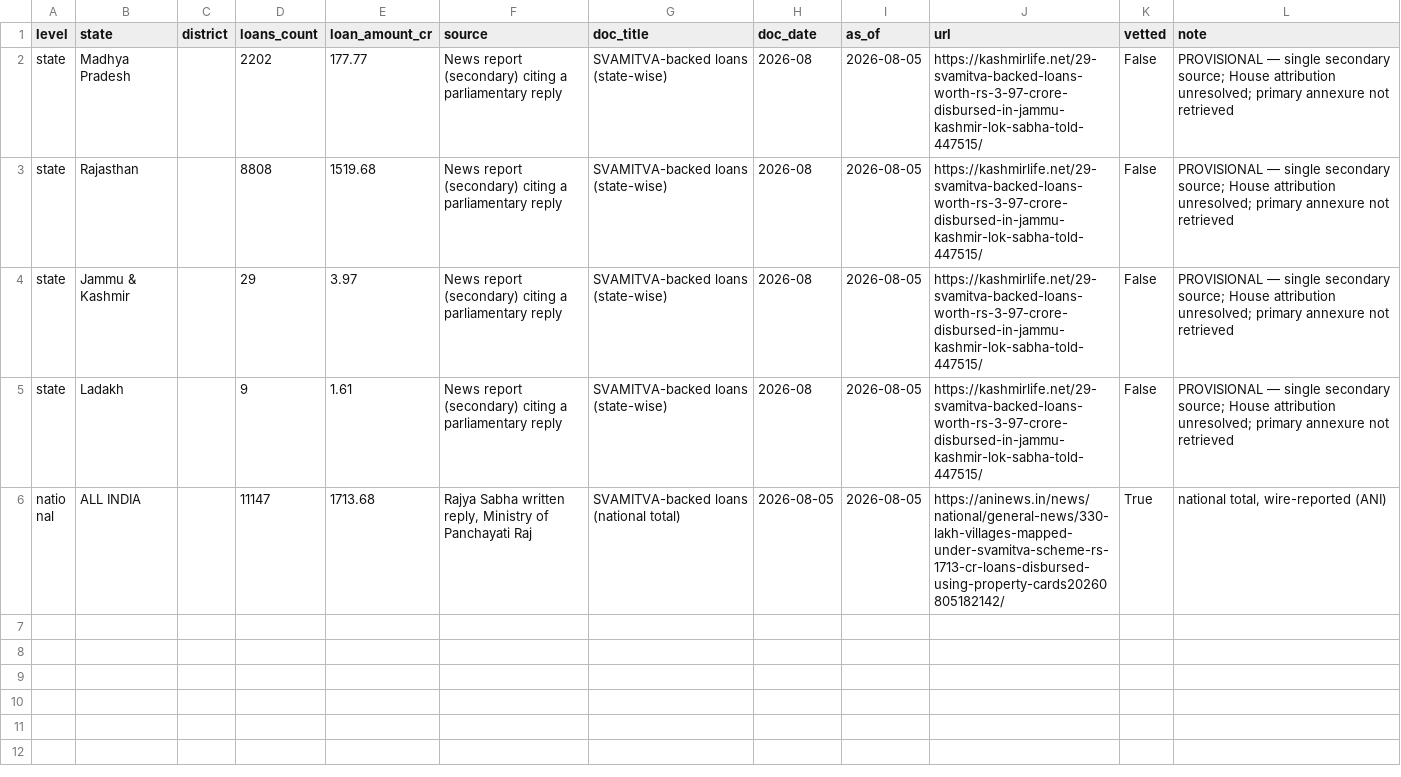
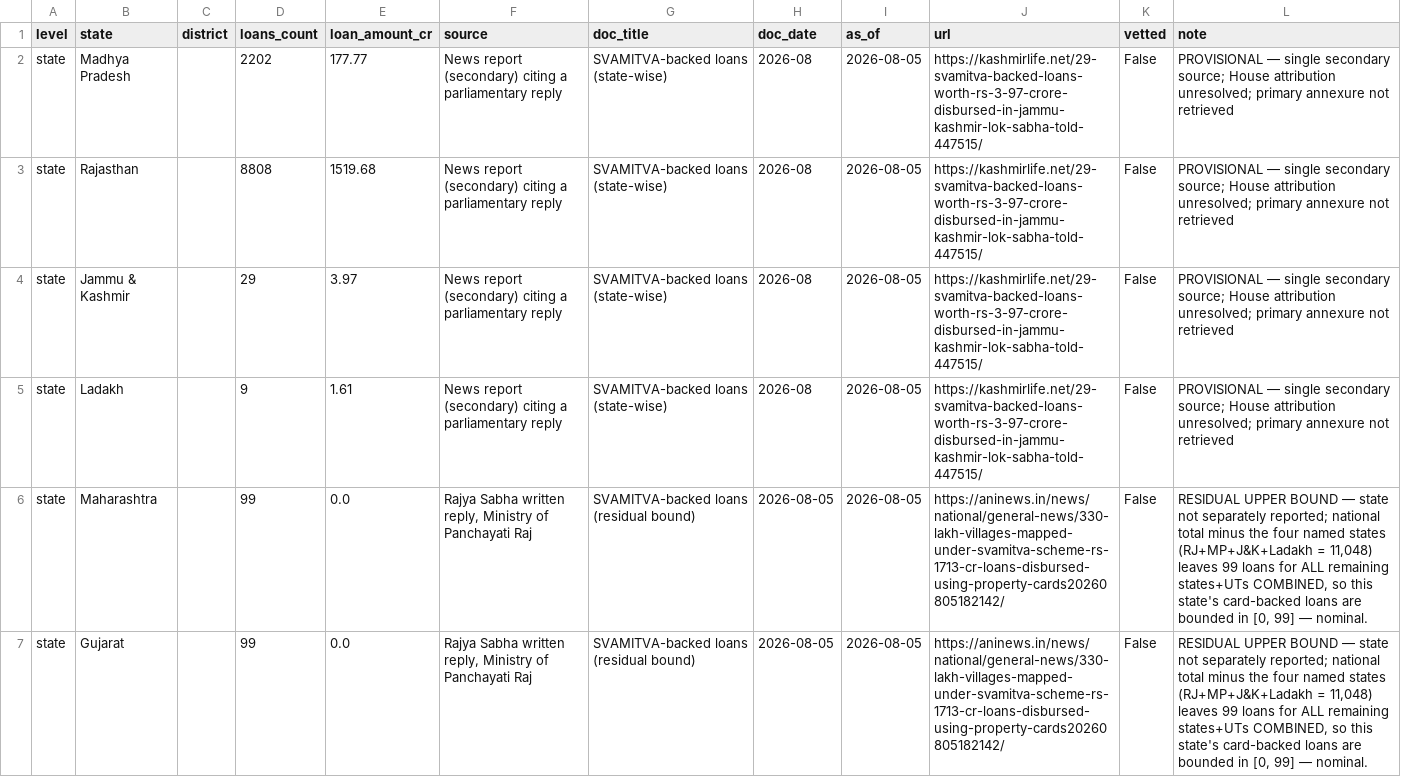
Before and after one commit to SpongeBobCircleShort/svamitva-collateral-audit, a CSV file: data/aggregate_loans.csv, drawn as a sheet; only a part is shown; the shorter side is filled out with more unchanged rows; the diff covers the shown part only; the diff names each change by its address in the sheet, - before the commit and + after, or states it on an @@ line.

```diff
--- a/data/aggregate_loans.csv
+++ b/data/aggregate_loans.csv
+row 6: state | Maharashtra |  | 99 | 0.0 | Rajya Sabha written reply, Ministry of Panchayati Raj | SVAMITVA-backed loans (residual bound) | 2026-08-05 | 2026-08-05 | https://aninews.in/news/national/general-news/330-lakh-villages-mapped-under-svamitva-scheme-rs-1713-cr-loans-disbursed-using-property-cards20260805182142/ | False | RESIDUAL UPPER BOUND — state not separately reported; national total minus the four named states (RJ+MP+J&K+Ladakh = 11,048) leaves 99 loans for ALL remaining states+UTs COMBINED, so this state's card-backed loans are bounded in [0, 99] — nominal.
+row 7: state | Gujarat |  | 99 | 0.0 | Rajya Sabha written reply, Ministry of Panchayati Raj | SVAMITVA-backed loans (residual bound) | 2026-08-05 | 2026-08-05 | https://aninews.in/news/national/general-news/330-lakh-villages-mapped-under-svamitva-scheme-rs-1713-cr-loans-disbursed-using-property-cards20260805182142/ | False | RESIDUAL UPPER BOUND — state not separately reported; national total minus the four named states (RJ+MP+J&K+Ladakh = 11,048) leaves 99 loans for ALL remaining states+UTs COMBINED, so this state's card-backed loans are bounded in [0, 99] — nominal.
```
Also changed, not shown: 1 added row elsewhere in this file, 3 other files.
